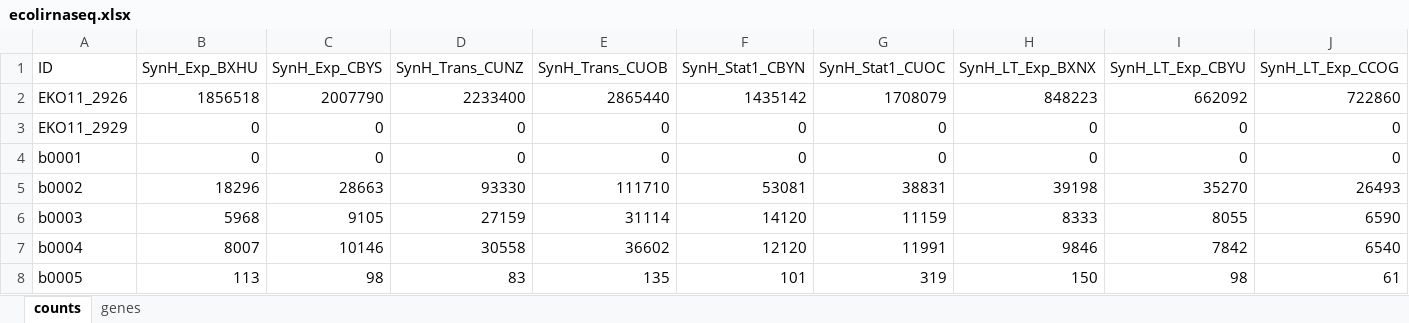
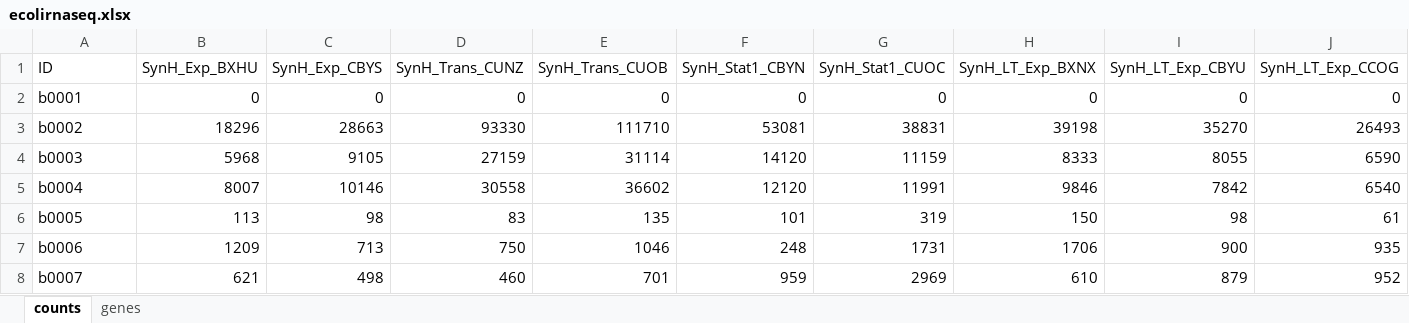
Before and after one commit to shih-lab/BIS198, an Excel workbook: datasets/ecolirnaseq.xlsx, sheet counts, drawn as a sheet; only a part is shown; the shorter side is filled out with more unchanged rows; values as stored, in another font and other column widths than the file's, no borders; rows hold the shown columns only; the diff names each change by its address in the sheet, - before the commit and + after, or states it on an @@ line.

Commit message:
updated rnaseq dataset

```diff
--- a/datasets/ecolirnaseq.xlsx (sheet counts)
+++ b/datasets/ecolirnaseq.xlsx (sheet counts)
-row 2: EKO11_2926 | 1856518 | 2007790 | 2233400 | 2865440 | 1435142 | 1708079 | 848223 | 662092 | 722860
-row 3: EKO11_2929 | 0 | 0 | 0 | 0 | 0 | 0 | 0 | 0 | 0
```
